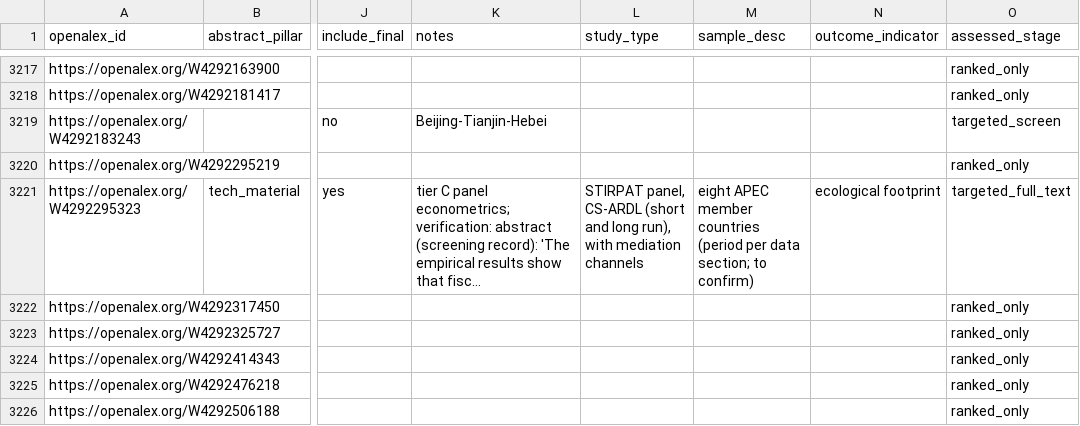
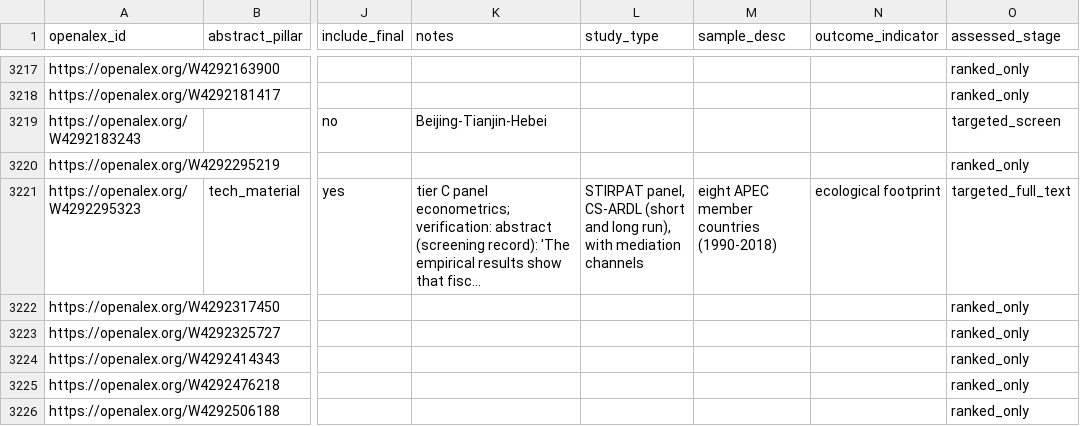
Before and after one commit to debianalt/futures, a CSV file: data/coding.csv, drawn as a sheet; only a part is shown, gaps mark what is left out; long unchanged cells end in …; the diff names each change by its address in the sheet, - before the commit and + after, or states it on an @@ line.

```diff
--- a/data/coding.csv
+++ b/data/coding.csv
-M3221 (sample_desc): …member countries (period per data section; to confirm)
+M3221 (sample_desc): …member countries (1990-2018)
```
Also changed, not shown: data/fulltext_extraction_2026-08.csv.
